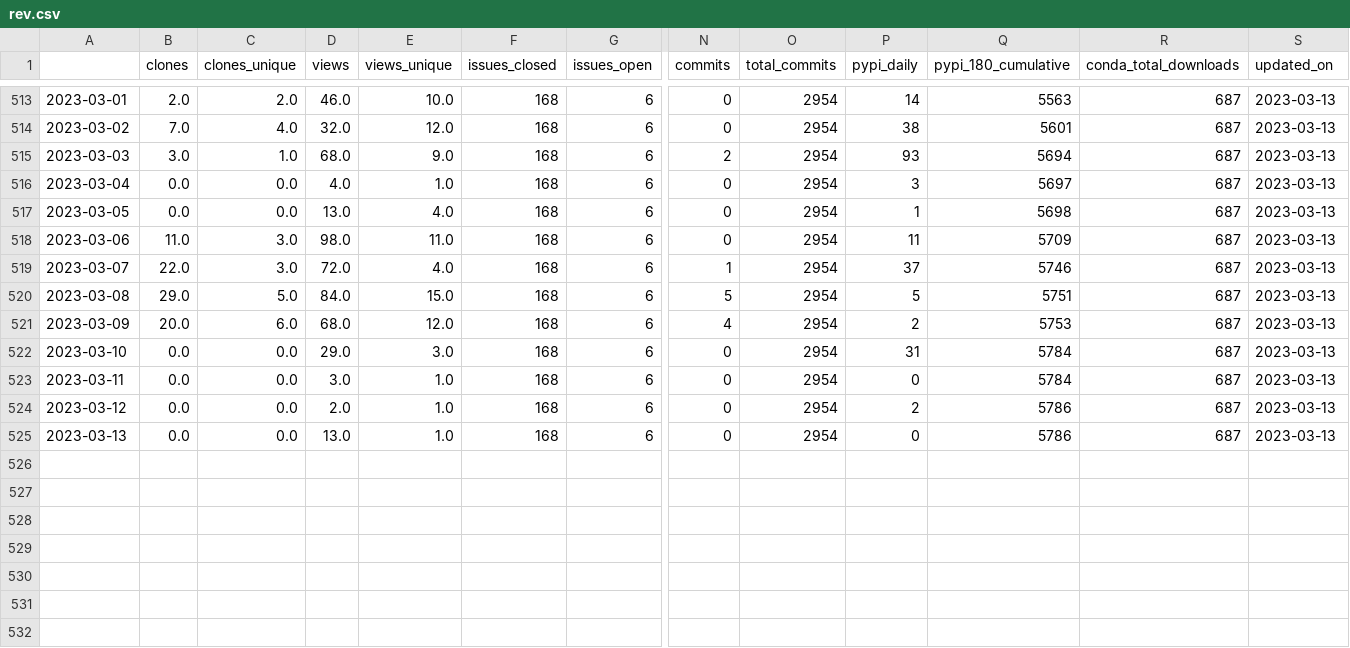
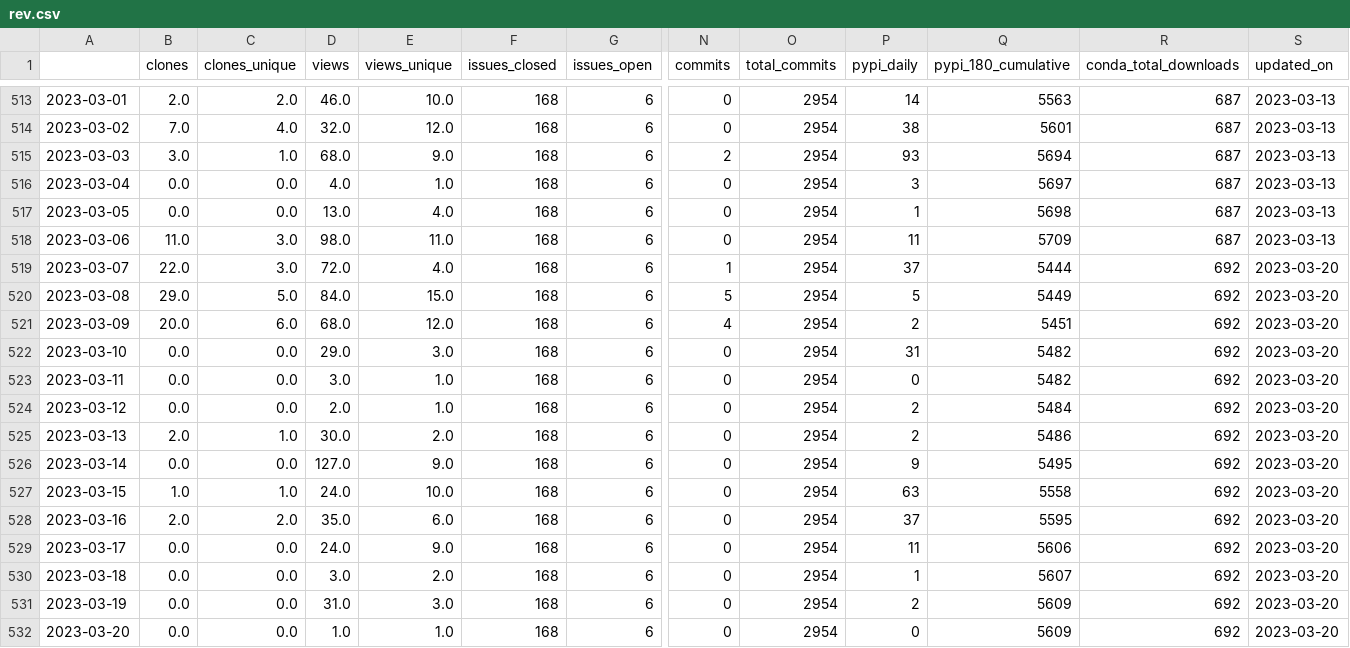
Before and after one commit to NREL/osos, a CSV file: data/rev.csv, drawn as a sheet; only a part is shown, gaps mark what is left out; rows hold the shown columns only; the diff names each change by its address in the sheet, - before the commit and + after, or states it on an @@ line.

Commit message:
update osos data and plots

```diff
--- a/data/rev.csv
+++ b/data/rev.csv
-Q519 (pypi_180_cumulative): 5746
+Q519 (pypi_180_cumulative): 5444
-R519:R525 (conda_total_downloads): 687
+R519:R525 (conda_total_downloads): 692
-S519:S525 (updated_on): 2023-03-13
+S519:S525 (updated_on): 2023-03-20
-Q520 (pypi_180_cumulative): 5751
+Q520 (pypi_180_cumulative): 5449
-Q521 (pypi_180_cumulative): 5753
+Q521 (pypi_180_cumulative): 5451
-Q522:Q523 (pypi_180_cumulative): 5784
+Q522:Q523 (pypi_180_cumulative): 5482
-Q524 (pypi_180_cumulative): 5786
+Q524 (pypi_180_cumulative): 5484
-B525 (clones): 0.0
+B525 (clones): 2.0
-C525 (clones_unique): 0.0
+C525 (clones_unique): 1.0
-D525 (views): 13.0
+D525 (views): 30.0
-E525 (views_unique): 1.0
+E525 (views_unique): 2.0
-P525 (pypi_daily): 0
+P525 (pypi_daily): 2
-Q525 (pypi_180_cumulative): 5786
+Q525 (pypi_180_cumulative): 5486
+row 526: 2023-03-14 | 0.0 | 0.0 | 127.0 | 9.0 | 168 | 6 | 0 | 2954 | 9 | 5495 | 692 | 2023-03-20
+row 527: 2023-03-15 | 1.0 | 1.0 | 24.0 | 10.0 | 168 | 6 | 0 | 2954 | 63 | 5558 | 692 | 2023-03-20
+row 528: 2023-03-16 | 2.0 | 2.0 | 35.0 | 6.0 | 168 | 6 | 0 | 2954 | 37 | 5595 | 692 | 2023-03-20
+row 529: 2023-03-17 | 0.0 | 0.0 | 24.0 | 9.0 | 168 | 6 | 0 | 2954 | 11 | 5606 | 692 | 2023-03-20
+row 530: 2023-03-18 | 0.0 | 0.0 | 3.0 | 2.0 | 168 | 6 | 0 | 2954 | 1 | 5607 | 692 | 2023-03-20
+row 531: 2023-03-19 | 0.0 | 0.0 | 31.0 | 3.0 | 168 | 6 | 0 | 2954 | 2 | 5609 | 692 | 2023-03-20
+row 532: 2023-03-20 | 0.0 | 0.0 | 1.0 | 1.0 | 168 | 6 | 0 | 2954 | 0 | 5609 | 692 | 2023-03-20
```
Also changed, not shown: data/nrwal.csv, data/phygnn.csv, 20 other files.
